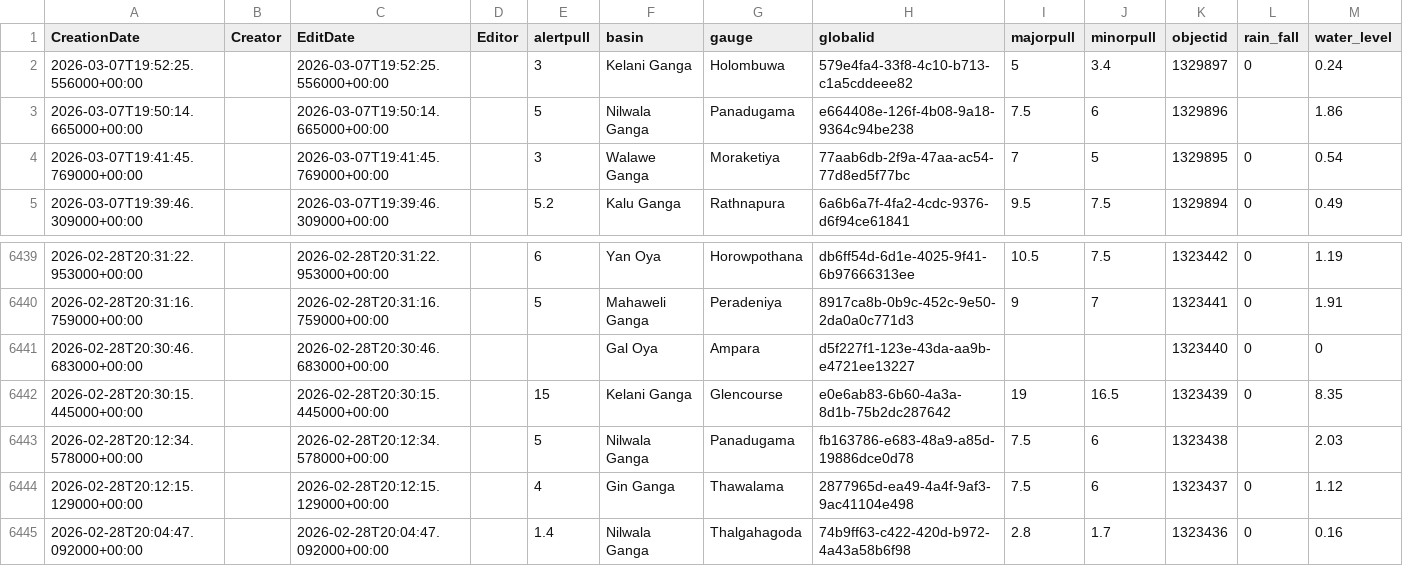
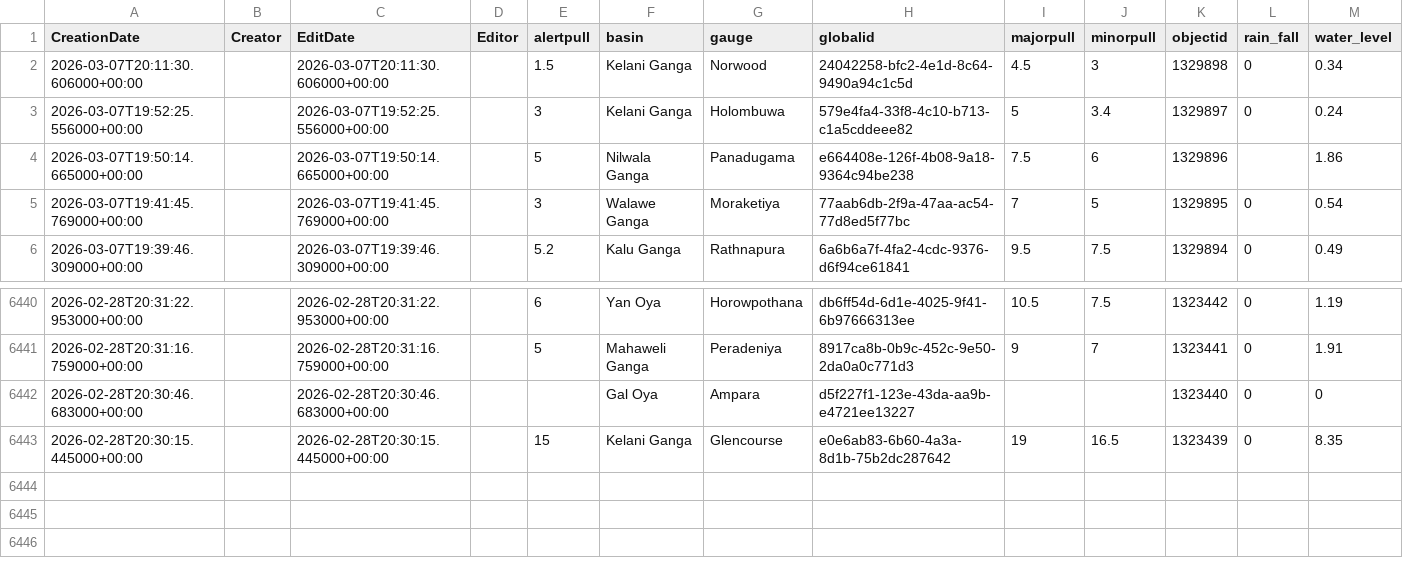
Before and after one commit to enigmazero-net/rise-lk-flood-data, a CSV file: data/gauges_2_view.csv, drawn as a sheet; only a part is shown, gaps mark what is left out; removed rows and columns are numbered as before the commit, all else as after; the diff names each change by its address in the sheet, - before the commit and + after, or states it on an @@ line.

```diff
--- a/data/gauges_2_view.csv
+++ b/data/gauges_2_view.csv
+row 2: 2026-03-07T20:11:30.606000+00:00 |  | 2026-03-07T20:11:30.606000+00:00 |  | 1.5 | Kelani Ganga | Norwood | 24042258-bfc2-4e1d-8c64-9490a94c1c5d | 4.5 | 3 | 1329898 | 0 | 0.34
-row 6443: 2026-02-28T20:12:34.578000+00:00 |  | 2026-02-28T20:12:34.578000+00:00 |  | 5 | Nilwala Ganga | Panadugama | fb163786-e683-48a9-a85d-19886dce0d78 | 7.5 | 6 | 1323438 |  | 2.03
-row 6444: 2026-02-28T20:12:15.129000+00:00 |  | 2026-02-28T20:12:15.129000+00:00 |  | 4 | Gin Ganga | Thawalama | 2877965d-ea49-4a4f-9af3-9ac41104e498 | 7.5 | 6 | 1323437 | 0 | 1.12
-row 6445: 2026-02-28T20:04:47.092000+00:00 |  | 2026-02-28T20:04:47.092000+00:00 |  | 1.4 | Nilwala Ganga | Thalgahagoda | 74b9ff63-c422-420d-b972-4a43a58b6f98 | 2.8 | 1.7 | 1323436 | 0 | 0.16
```
Also changed, not shown: 1 other file.
